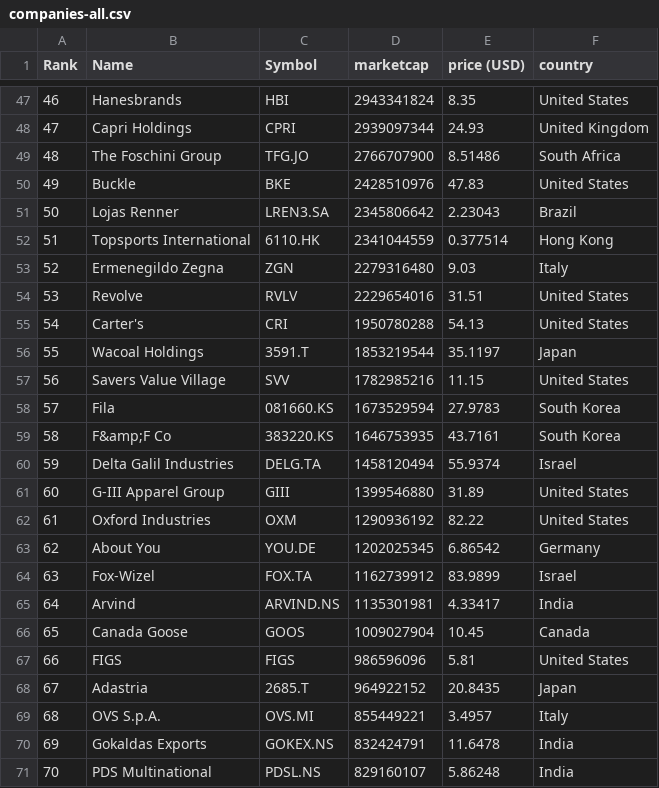
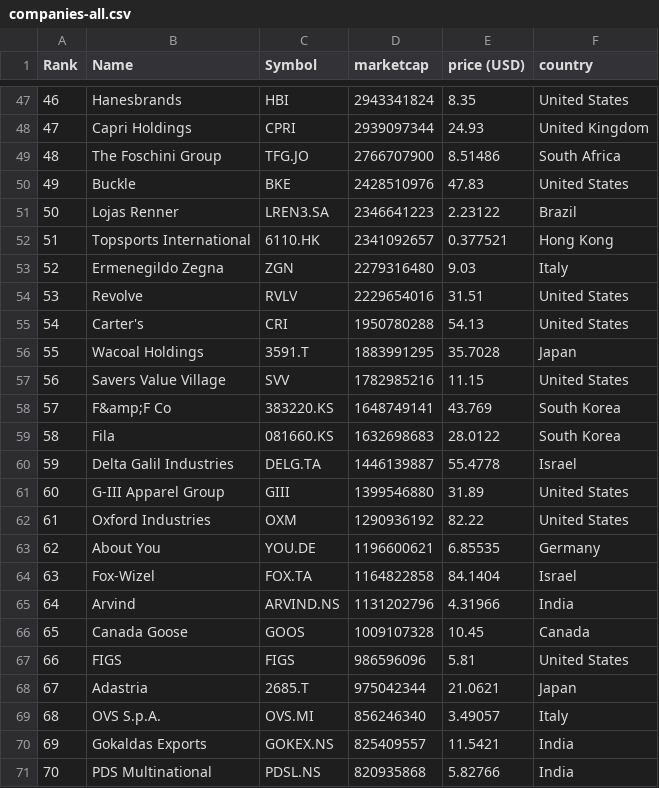
Before and after one commit to XxDiegodxX/merida-june-6-2024, a CSV file: companies-all.csv, drawn as a sheet; only a part is shown, gaps mark what is left out; the diff covers the shown part only.

```diff
--- a/companies-all.csv
+++ b/companies-all.csv
@@ -50,4 +50,4 @@
 "49","Buckle","BKE","2428510976","47.83","United States"
-"50","Lojas Renner","LREN3.SA","2345806642","2.23043","Brazil"
-"51","Topsports International","6110.HK","2341044559","0.377514","Hong Kong"
+"50","Lojas Renner","LREN3.SA","2346641223","2.23122","Brazil"
+"51","Topsports International","6110.HK","2341092657","0.377521","Hong Kong"
 "52","Ermenegildo Zegna","ZGN","2279316480","9.03","Italy"
@@ -55,17 +55,17 @@
 "54","Carter's","CRI","1950780288","54.13","United States"
-"55","Wacoal Holdings","3591.T","1853219544","35.1197","Japan"
+"55","Wacoal Holdings","3591.T","1883991295","35.7028","Japan"
 "56","Savers Value Village","SVV","1782985216","11.15","United States"
-"57","Fila","081660.KS","1673529594","27.9783","South Korea"
-"58","F&amp;F Co","383220.KS","1646753935","43.7161","South Korea"
-"59","Delta Galil Industries","DELG.TA","1458120494","55.9374","Israel"
+"57","F&amp;F Co","383220.KS","1648749141","43.769","South Korea"
+"58","Fila","081660.KS","1632698683","28.0122","South Korea"
+"59","Delta Galil Industries","DELG.TA","1446139887","55.4778","Israel"
 "60","G-III Apparel Group","GIII","1399546880","31.89","United States"
 "61","Oxford Industries","OXM","1290936192","82.22","United States"
-"62","About You","YOU.DE","1202025345","6.86542","Germany"
-"63","Fox-Wizel","FOX.TA","1162739912","83.9899","Israel"
-"64","Arvind","ARVIND.NS","1135301981","4.33417","India"
-"65","Canada Goose","GOOS","1009027904","10.45","Canada"
+"62","About You","YOU.DE","1196600621","6.85535","Germany"
+"63","Fox-Wizel","FOX.TA","1164822858","84.1404","Israel"
+"64","Arvind","ARVIND.NS","1131202796","4.31966","India"
+"65","Canada Goose","GOOS","1009107328","10.45","Canada"
 "66","FIGS","FIGS","986596096","5.81","United States"
-"67","Adastria","2685.T","964922152","20.8435","Japan"
-"68","OVS S.p.A.","OVS.MI","855449221","3.4957","Italy"
-"69","Gokaldas Exports","GOKEX.NS","832424791","11.6478","India"
-"70","PDS Multinational","PDSL.NS","829160107","5.86248","India"
+"67","Adastria","2685.T","975042344","21.0621","Japan"
+"68","OVS S.p.A.","OVS.MI","856246340","3.49057","Italy"
+"69","Gokaldas Exports","GOKEX.NS","825409557","11.5421","India"
+"70","PDS Multinational","PDSL.NS","820935868","5.82766","India"
```
Also changed, not shown: 1 added row, 1 removed row and 117 edited cells elsewhere in this file, companies_france.csv, companies_germany.csv, 1 other file.
